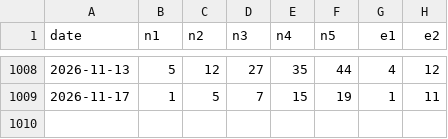
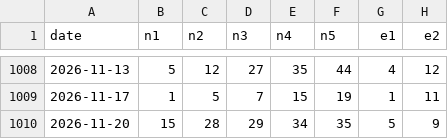
Before and after one commit to ux3257/karaokechecker, a CSV file: data/eurojackpot.csv, drawn as a sheet; only a part is shown, gaps mark what is left out.

```diff
--- a/data/eurojackpot.csv
+++ b/data/eurojackpot.csv
@@ -1009 +1009,2 @@ date,n1,n2,n3,n4,n5,e1,e2
 2026-11-17,1,5,7,15,19,1,11
+2026-11-20,15,28,29,34,35,5,9
```
